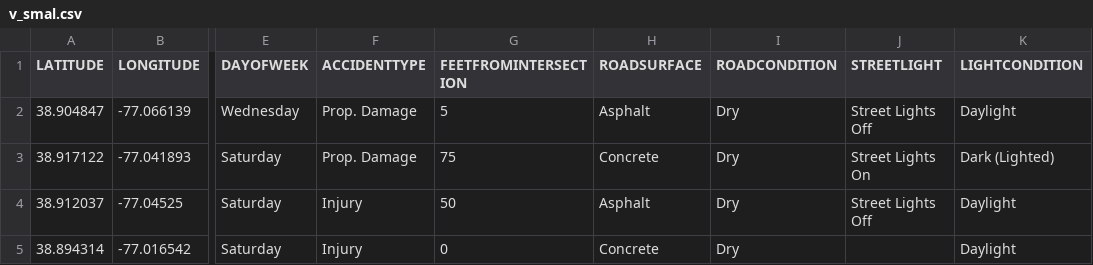
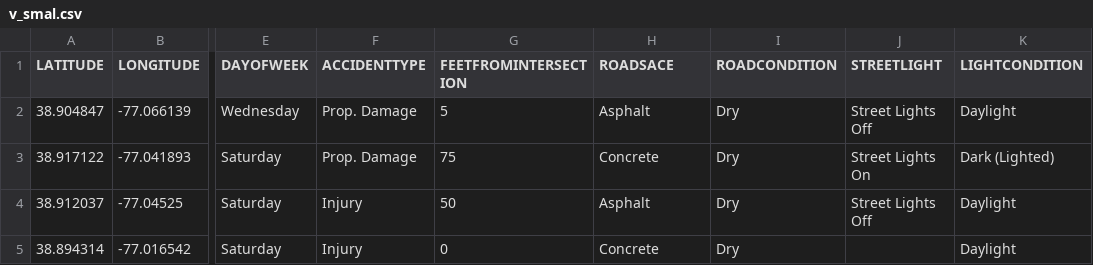
Before and after one commit to igalts/ass2_set1, a CSV file: v_smal.csv, drawn as a sheet; only a part is shown, gaps mark what is left out; the diff names each change by its address in the sheet, - before the commit and + after, or states it on an @@ line.

Commit message:
Update v_smal.csv
comment

```diff
--- a/v_smal.csv
+++ b/v_smal.csv
-H1: ROADSURFACE
+H1: ROADSACE
```
